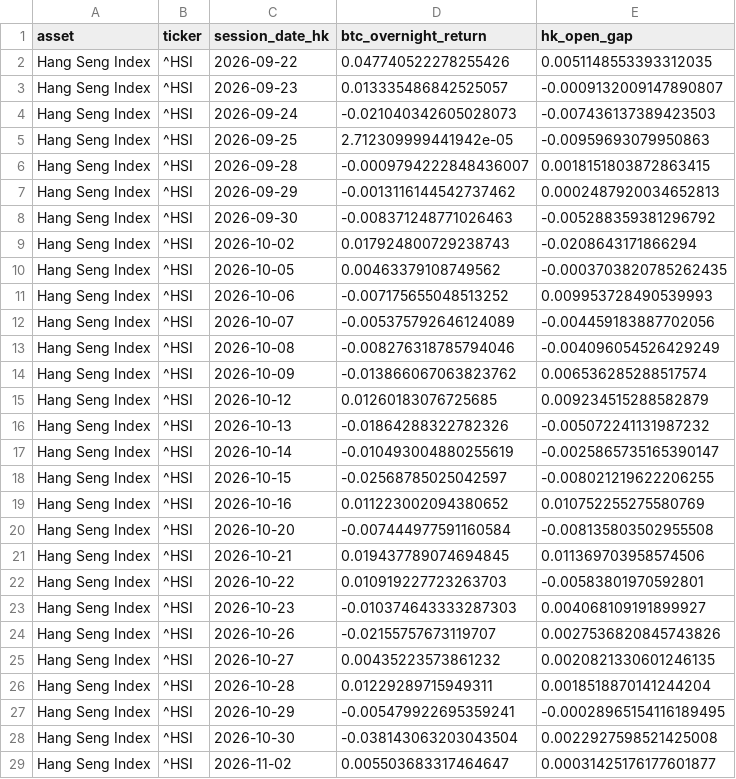
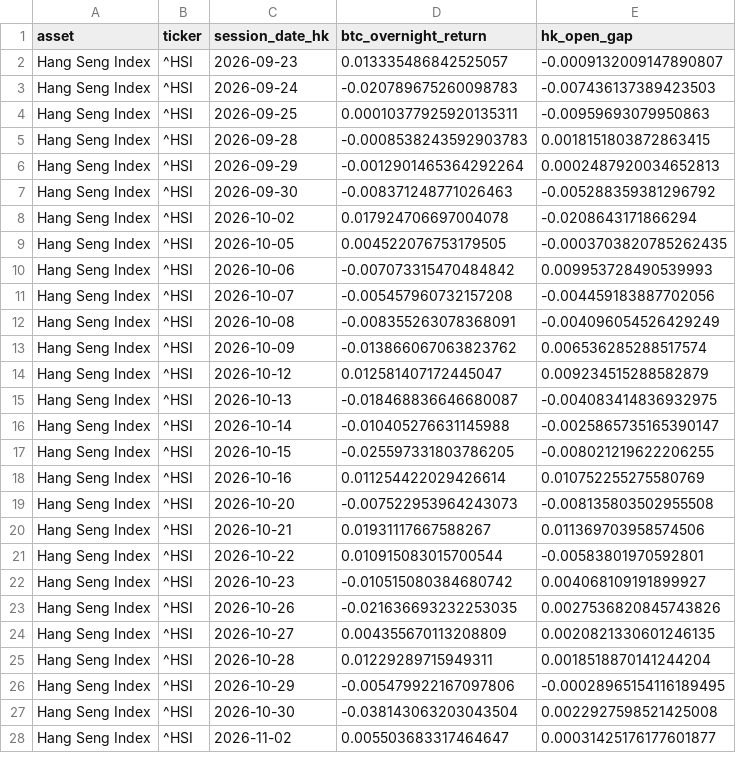
Before and after one commit to Patoinks/Test, a CSV file: data/hk_btc_overnight_latest.csv, drawn as a sheet; only a part is shown; the diff covers the shown part only.

```diff
--- a/data/hk_btc_overnight_latest.csv
+++ b/data/hk_btc_overnight_latest.csv
@@ -1,28 +1,27 @@
 asset,ticker,session_date_hk,btc_overnight_return,hk_open_gap
-Hang Seng Index,^HSI,2026-09-22,0.047740522278255426,0.0051148553393312035
 Hang Seng Index,^HSI,2026-09-23,0.013335486842525057,-0.0009132009147890807
-Hang Seng Index,^HSI,2026-09-24,-0.021040342605028073,-0.007436137389423503
-Hang Seng Index,^HSI,2026-09-25,2.712309999441942e-05,-0.00959693079950863
-Hang Seng Index,^HSI,2026-09-28,-0.0009794222848436007,0.0018151803872863415
-Hang Seng Index,^HSI,2026-09-29,-0.0013116144542737462,0.0002487920034652813
+Hang Seng Index,^HSI,2026-09-24,-0.020789675260098783,-0.007436137389423503
+Hang Seng Index,^HSI,2026-09-25,0.00010377925920135311,-0.00959693079950863
+Hang Seng Index,^HSI,2026-09-28,-0.0008538243592903783,0.0018151803872863415
+Hang Seng Index,^HSI,2026-09-29,-0.0012901465364292264,0.0002487920034652813
 Hang Seng Index,^HSI,2026-09-30,-0.008371248771026463,-0.005288359381296792
-Hang Seng Index,^HSI,2026-10-02,0.017924800729238743,-0.0208643171866294
-Hang Seng Index,^HSI,2026-10-05,0.00463379108749562,-0.0003703820785262435
-Hang Seng Index,^HSI,2026-10-06,-0.007175655048513252,0.009953728490539993
-Hang Seng Index,^HSI,2026-10-07,-0.005375792646124089,-0.004459183887702056
-Hang Seng Index,^HSI,2026-10-08,-0.008276318785794046,-0.004096054526429249
+Hang Seng Index,^HSI,2026-10-02,0.017924706697004078,-0.0208643171866294
+Hang Seng Index,^HSI,2026-10-05,0.004522076753179505,-0.0003703820785262435
+Hang Seng Index,^HSI,2026-10-06,-0.007073315470484842,0.009953728490539993
+Hang Seng Index,^HSI,2026-10-07,-0.005457960732157208,-0.004459183887702056
+Hang Seng Index,^HSI,2026-10-08,-0.008355263078368091,-0.004096054526429249
 Hang Seng Index,^HSI,2026-10-09,-0.013866067063823762,0.006536285288517574
-Hang Seng Index,^HSI,2026-10-12,0.01260183076725685,0.009234515288582879
-Hang Seng Index,^HSI,2026-10-13,-0.01864288322782326,-0.005072241131987232
-Hang Seng Index,^HSI,2026-10-14,-0.010493004880255619,-0.0025865735165390147
-Hang Seng Index,^HSI,2026-10-15,-0.02568785025042597,-0.008021219622206255
-Hang Seng Index,^HSI,2026-10-16,0.011223002094380652,0.010752255275580769
-Hang Seng Index,^HSI,2026-10-20,-0.007444977591160584,-0.008135803502955508
-Hang Seng Index,^HSI,2026-10-21,0.019437789074694845,0.011369703958574506
-Hang Seng Index,^HSI,2026-10-22,0.010919227723263703,-0.00583801970592801
-Hang Seng Index,^HSI,2026-10-23,-0.010374643333287303,0.004068109191899927
-Hang Seng Index,^HSI,2026-10-26,-0.02155757673119707,0.0027536820845743826
-Hang Seng Index,^HSI,2026-10-27,0.00435223573861232,0.0020821330601246135
+Hang Seng Index,^HSI,2026-10-12,0.012581407172445047,0.009234515288582879
+Hang Seng Index,^HSI,2026-10-13,-0.018468836646680087,-0.004083414836932975
+Hang Seng Index,^HSI,2026-10-14,-0.010405276631145988,-0.0025865735165390147
+Hang Seng Index,^HSI,2026-10-15,-0.025597331803786205,-0.008021219622206255
+Hang Seng Index,^HSI,2026-10-16,0.011254422029426614,0.010752255275580769
+Hang Seng Index,^HSI,2026-10-20,-0.007522953964243073,-0.008135803502955508
+Hang Seng Index,^HSI,2026-10-21,0.01931117667588267,0.011369703958574506
+Hang Seng Index,^HSI,2026-10-22,0.010915083015700544,-0.00583801970592801
+Hang Seng Index,^HSI,2026-10-23,-0.010515080384680742,0.004068109191899927
+Hang Seng Index,^HSI,2026-10-26,-0.021636693232253035,0.0027536820845743826
+Hang Seng Index,^HSI,2026-10-27,0.004355670113208809,0.0020821330601246135
 Hang Seng Index,^HSI,2026-10-28,0.01229289715949311,0.0018518870141244204
-Hang Seng Index,^HSI,2026-10-29,-0.005479922695359241,-0.00028965154116189495
+Hang Seng Index,^HSI,2026-10-29,-0.005479922167097806,-0.00028965154116189495
 Hang Seng Index,^HSI,2026-10-30,-0.038143063203043504,0.0022927598521425008
```
Also changed, not shown: 3 added rows, 2 removed rows and 76 edited cells elsewhere in this file, data/hk_btc_history.csv, data/hk_btc_lags_latest.csv, 6 other files.
